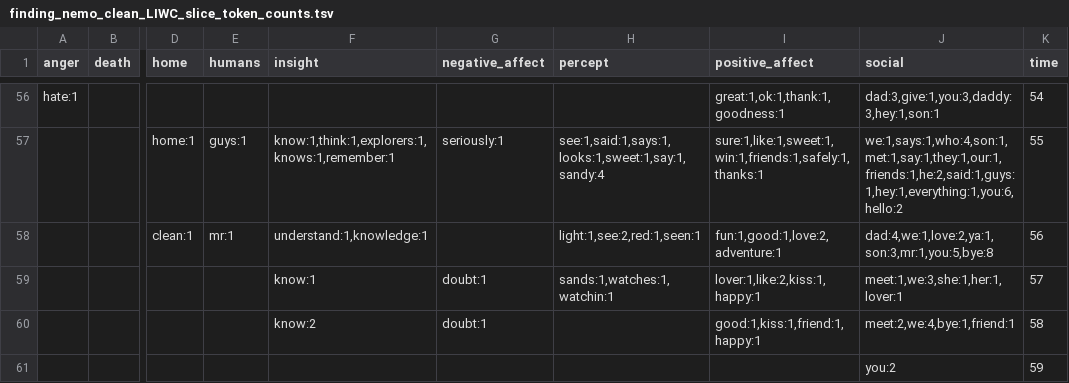
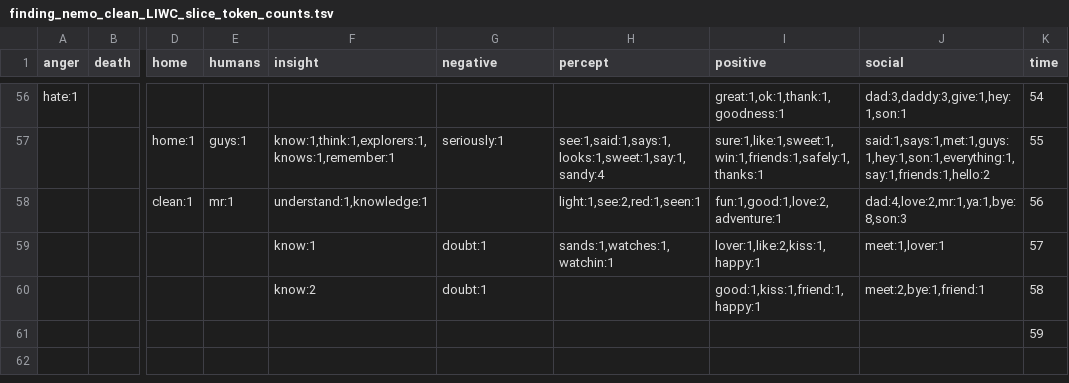
Before and after one commit to fredhohman/a-viz-of-ice-and-fire, a TSV file: vis/data/finding_nemo_clean_LIWC_slice_token_counts.tsv, drawn as a sheet; only a part is shown, gaps mark what is left out; the diff covers the shown part only; the diff names each change by its address in the sheet, - before the commit and + after, or states it on an @@ line.

```diff
--- a/vis/data/finding_nemo_clean_LIWC_slice_token_counts.tsv
+++ b/vis/data/finding_nemo_clean_LIWC_slice_token_counts.tsv
-G1: negative_affect
+G1: negative
-I1: positive_affect
+I1: positive
-J56 (social): dad:3,give:1,you:3,daddy:3,hey:1,son:1
+J56 (social): dad:3,daddy:3,give:1,hey:1,son:1
-J57 (social): we:1,says:1,who:4,son:1,met:1,say:1,they:1,our:1,friends:1,he:2,said:1,guys:1,hey:1,everything:1,you:6,hello:2
+J57 (social): said:1,says:1,met:1,guys:1,hey:1,son:1,everything:1,say:1,friends:1,hello:2
-J58 (social): dad:4,we:1,love:2,ya:1,son:3,mr:1,you:5,bye:8
+J58 (social): dad:4,love:2,mr:1,ya:1,bye:8,son:3
-J59 (social): meet:1,we:3,she:1,her:1,lover:1
+J59 (social): meet:1,lover:1
-J60 (social): meet:2,we:4,bye:1,friend:1
+J60 (social): meet:2,bye:1,friend:1
-J61 (social): you:2
+J61 (social): (empty)
```
Also changed, not shown: 54 edited cells elsewhere in this file.
